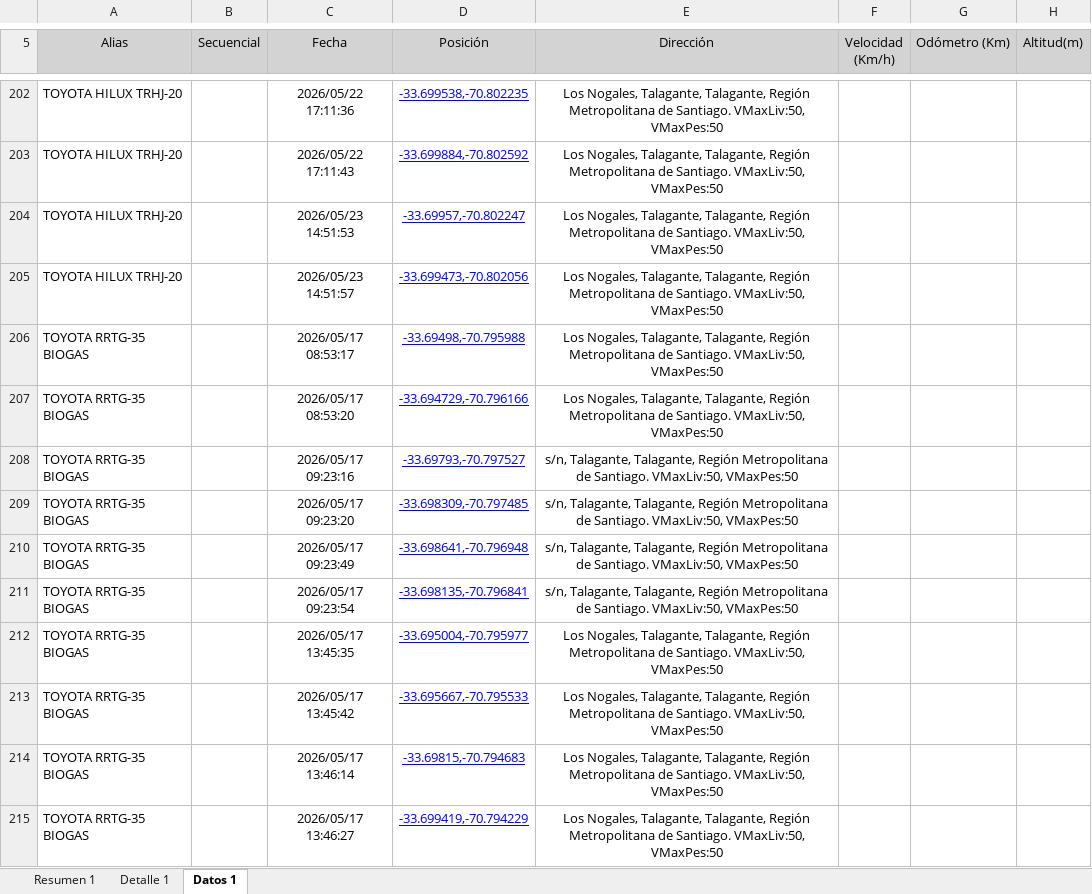
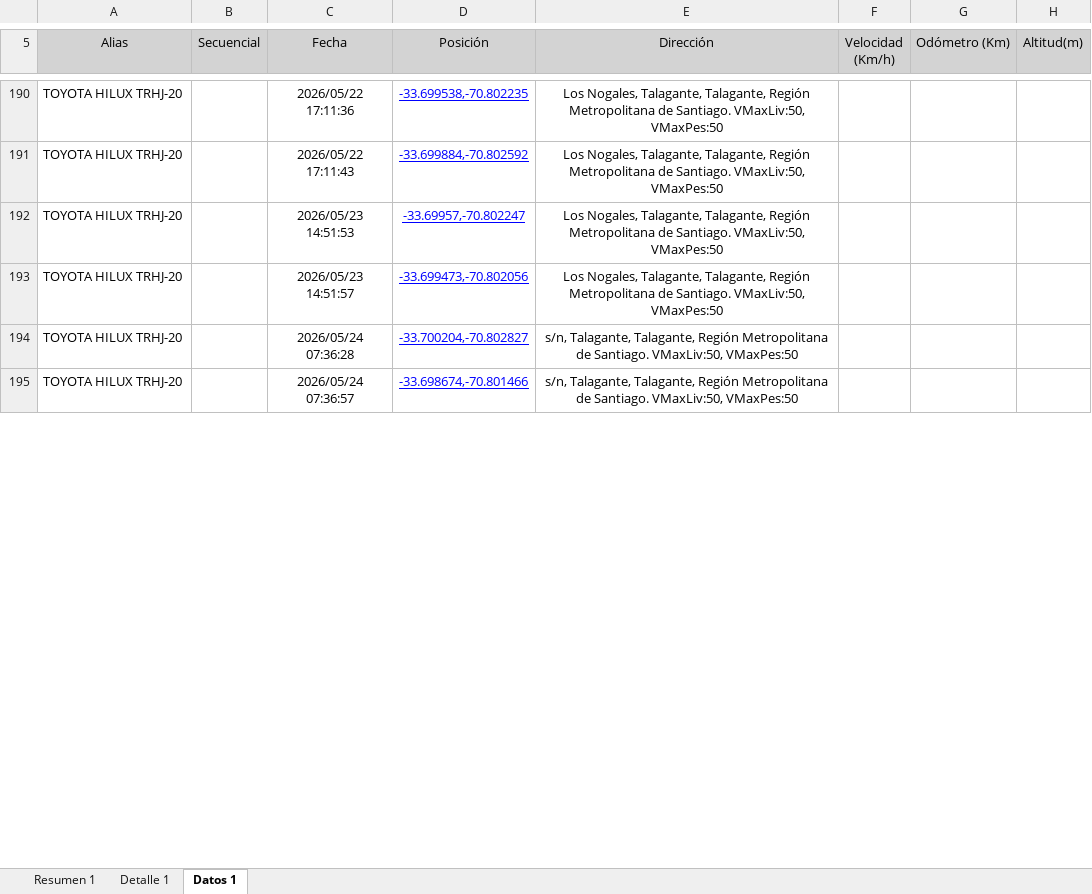
Before and after one commit to WurfelSPA/tracklink-santamarta, an Excel workbook: INFORME EXCESOS DE VELOCIDAD.xlsx, sheet Datos 1, drawn as a sheet; only a part is shown, gaps mark what is left out; values as stored, in another font and other column widths than the file's, no borders; table styles not drawn; removed rows and columns are numbered as before the commit, all else as after; the diff covers the shown part only; the diff names each change by its address in the sheet, - before the commit and + after, or states it on an @@ line.

```diff
--- a/INFORME EXCESOS DE VELOCIDAD.xlsx (sheet Datos 1)
+++ b/INFORME EXCESOS DE VELOCIDAD.xlsx (sheet Datos 1)
-row 206: TOYOTA RRTG-35 BIOGAS |  | 2026/05/17 08:53:17 | -33.69498,-70.795988 | Los Nogales, Talagante, Talagante, Región Metropolitana de Santiago. VMaxLiv:50, VMaxPes:50
-row 207: TOYOTA RRTG-35 BIOGAS |  | 2026/05/17 08:53:20 | -33.694729,-70.796166 | Los Nogales, Talagante, Talagante, Región Metropolitana de Santiago. VMaxLiv:50, VMaxPes:50
-row 208: TOYOTA RRTG-35 BIOGAS |  | 2026/05/17 09:23:16 | -33.69793,-70.797527 | s/n, Talagante, Talagante, Región Metropolitana de Santiago. VMaxLiv:50, VMaxPes:50
-A194:A195 (Alias): TOYOTA RRTG-35 BIOGAS
+A194:A195 (Alias): TOYOTA HILUX TRHJ-20
-C194 (Fecha): 2026/05/17 09:23:20
+C194 (Fecha): 2026/05/24 07:36:28
-D194 (Posición): -33.698309,-70.797485
+D194 (Posición): -33.700204,-70.802827
-C195 (Fecha): 2026/05/17 09:23:49
+C195 (Fecha): 2026/05/24 07:36:57
-D195 (Posición): -33.698641,-70.796948
+D195 (Posición): -33.698674,-70.801466
-row 211: TOYOTA RRTG-35 BIOGAS |  | 2026/05/17 09:23:54 | -33.698135,-70.796841 | s/n, Talagante, Talagante, Región Metropolitana de Santiago. VMaxLiv:50, VMaxPes:50
-row 212: TOYOTA RRTG-35 BIOGAS |  | 2026/05/17 13:45:35 | -33.695004,-70.795977 | Los Nogales, Talagante, Talagante, Región Metropolitana de Santiago. VMaxLiv:50, VMaxPes:50
-row 213: TOYOTA RRTG-35 BIOGAS |  | 2026/05/17 13:45:42 | -33.695667,-70.795533 | Los Nogales, Talagante, Talagante, Región Metropolitana de Santiago. VMaxLiv:50, VMaxPes:50
-row 214: TOYOTA RRTG-35 BIOGAS |  | 2026/05/17 13:46:14 | -33.69815,-70.794683 | Los Nogales, Talagante, Talagante, Región Metropolitana de Santiago. VMaxLiv:50, VMaxPes:50
-row 215: TOYOTA RRTG-35 BIOGAS |  | 2026/05/17 13:46:27 | -33.699419,-70.794229 | Los Nogales, Talagante, Talagante, Región Metropolitana de Santiago. VMaxLiv:50, VMaxPes:50
```
Also changed, not shown: 36 added rows, 20 removed rows and 287 edited cells elsewhere in this sheet, sheet Detalle 1, sheet Resumen 1.
